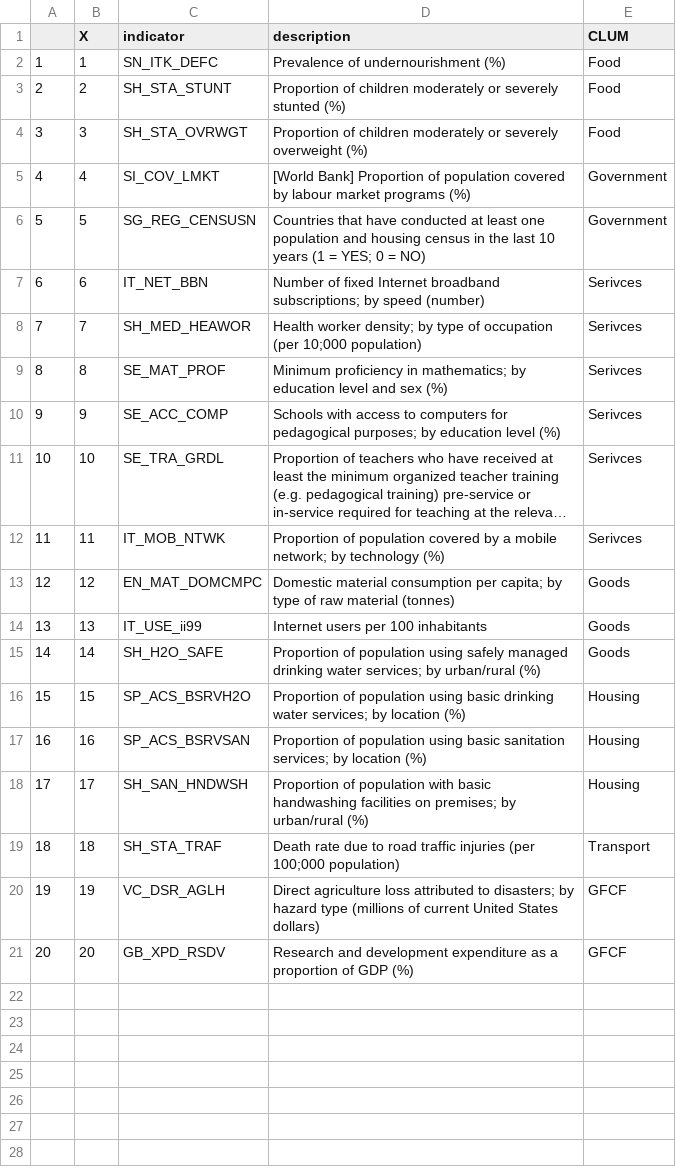
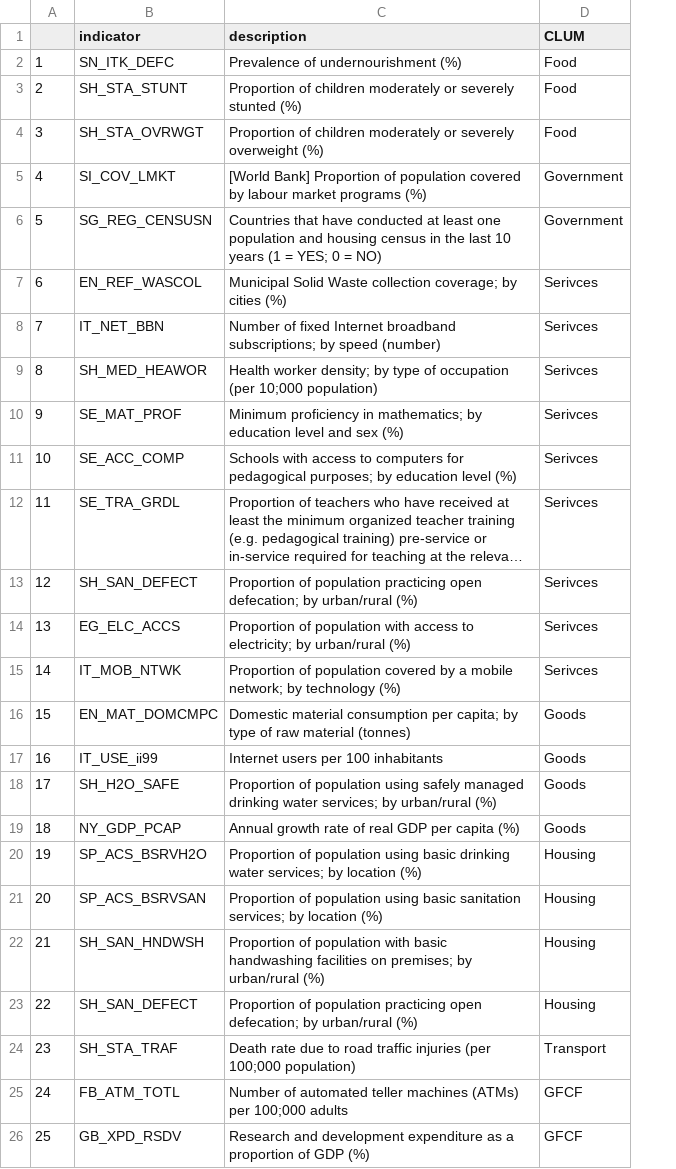
Before and after one commit to EliLazarus/EFCLUM, a CSV file: GFN_Data_Visualization/ScatterVisuals/SDGIndicatorsDownloaded.csv, drawn as a sheet; long unchanged cells end in …; removed rows and columns are numbered as before the commit, all else as after; the diff names each change by its address in the sheet, - before the commit and + after, or states it on an @@ line.

```diff
--- a/GFN_Data_Visualization/ScatterVisuals/SDGIndicatorsDownloaded.csv
+++ b/GFN_Data_Visualization/ScatterVisuals/SDGIndicatorsDownloaded.csv
-column B (X), rows 2-19: 1 | 2 | 3 | 4 | 5 | 6 | 7 | 8 | 9 | 10 | 11 | 12 | 13 | 14 | 15 | 16 | 17 | 18; row 21: 20
+row 7: 6 | EN_REF_WASCOL | Municipal Solid Waste collection coverage; by cities (%) | Serivces
@@ column A renumbered from row 8 down @@
+row 13: 12 | SH_SAN_DEFECT | Proportion of population practicing open defecation; by urban/rural (%) | Serivces
+row 14: 13 | EG_ELC_ACCS | Proportion of population with access to electricity; by urban/rural (%) | Serivces
+row 19: 18 | NY_GDP_PCAP | Annual growth rate of real GDP per capita (%) | Goods
+row 23: 22 | SH_SAN_DEFECT | Proportion of population practicing open defecation; by urban/rural (%) | Housing
-row 20: 19 | 19 | VC_DSR_AGLH | Direct agriculture loss attributed to disasters; by hazard type (millions of current United States dollars) | GFCF
+row 25: 24 | FB_ATM_TOTL | Number of automated teller machines (ATMs) per 100;000 adults | GFCF
```
Also changed, not shown: GFN_Data_Visualization/ScatterVisuals/AllSDGiList.csv, GFN_Data_Visualization/ScatterVisuals/IndicatorsDLed.csv, 22 other files.
